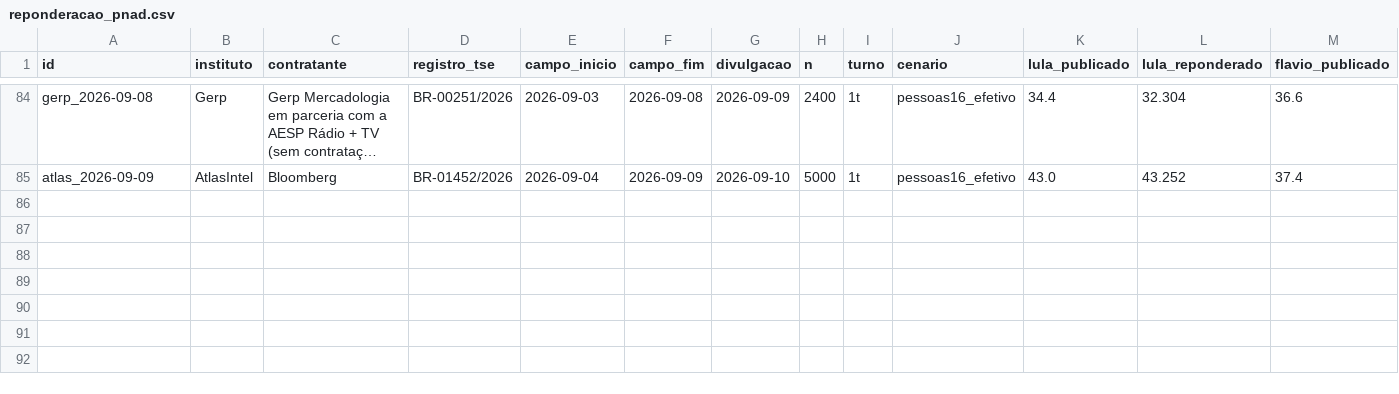
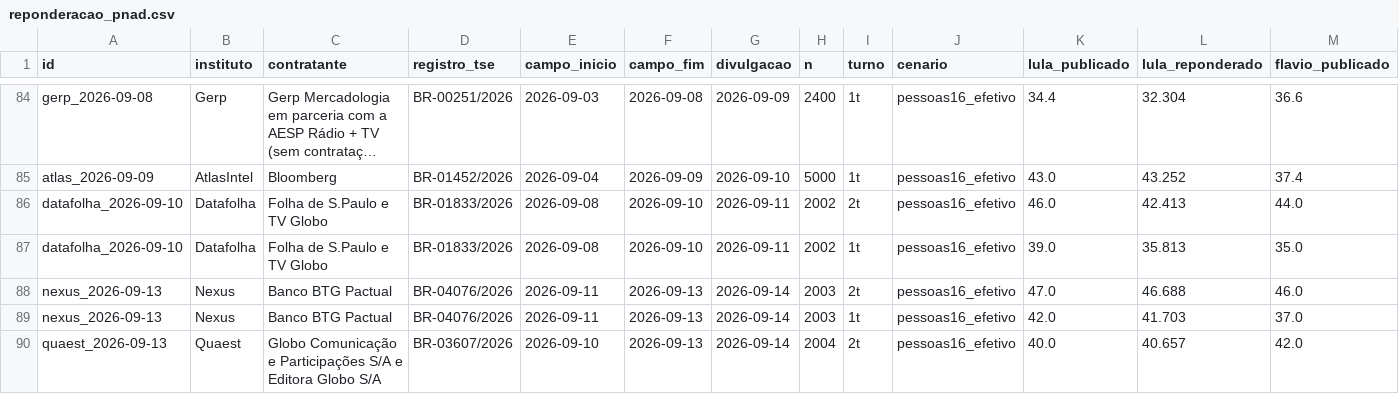
Before and after one commit to ArvorCo/PNAD, a CSV file: docs/assets/reponderacao_pnad.csv, drawn as a sheet; only a part is shown, gaps mark what is left out; long unchanged cells end in …; rows hold the shown columns only; the diff names each change by its address in the sheet, - before the commit and + after, or states it on an @@ line.

Commit message:
update pnad aggregator with September Datafolha Nexus and Quaest
Entire-Checkpoint: f199ea218921

```diff
--- a/docs/assets/reponderacao_pnad.csv
+++ b/docs/assets/reponderacao_pnad.csv
+row 86: datafolha_2026-09-10 | Datafolha | Folha de S.Paulo e TV Globo | BR-01833/2026 | 2026-09-08 | 2026-09-10 | 2026-09-11 | 2002 | 2t | pessoas16_efetivo | 46.0 | 42.413 | 44.0
+row 87: datafolha_2026-09-10 | Datafolha | Folha de S.Paulo e TV Globo | BR-01833/2026 | 2026-09-08 | 2026-09-10 | 2026-09-11 | 2002 | 1t | pessoas16_efetivo | 39.0 | 35.813 | 35.0
+row 88: nexus_2026-09-13 | Nexus | Banco BTG Pactual | BR-04076/2026 | 2026-09-11 | 2026-09-13 | 2026-09-14 | 2003 | 2t | pessoas16_efetivo | 47.0 | 46.688 | 46.0
+row 89: nexus_2026-09-13 | Nexus | Banco BTG Pactual | BR-04076/2026 | 2026-09-11 | 2026-09-13 | 2026-09-14 | 2003 | 1t | pessoas16_efetivo | 42.0 | 41.703 | 37.0
+row 90: quaest_2026-09-13 | Quaest | Globo Comunicação e Participações S/A e Editora Globo S/A | BR-03607/2026 | 2026-09-10 | 2026-09-13 | 2026-09-14 | 2004 | 2t | pessoas16_efetivo | 40.0 | 40.657 | 42.0
```
Also changed, not shown: 17 other files.
